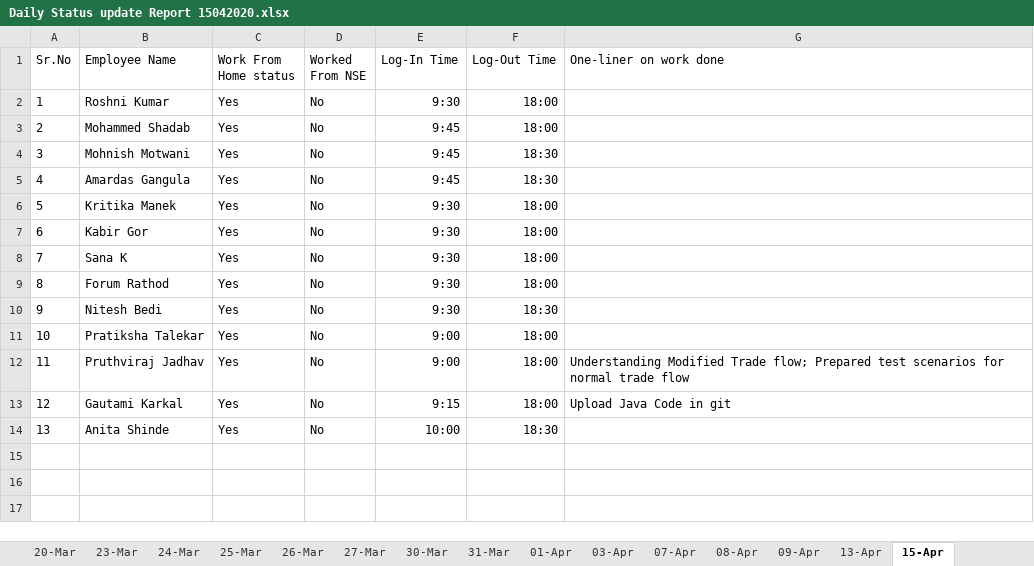
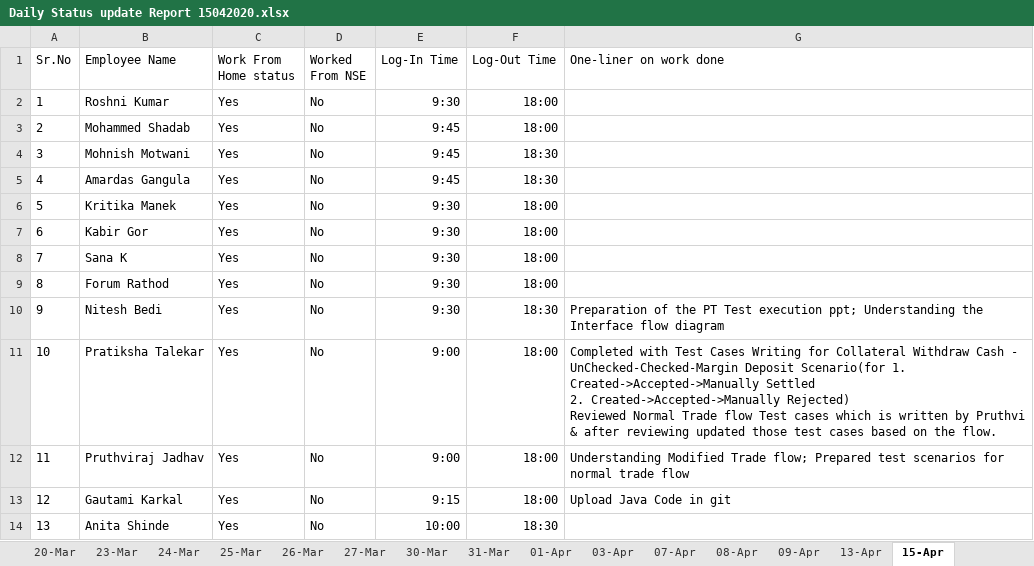
Before and after one commit to cnsnft/testrepo1, an Excel workbook: Daily Status update Report 15042020.xlsx, sheet 15-Apr, drawn as a sheet; values as stored, in another font and other column widths than the file's, no borders; ↵ is a line break in a cell; the diff names each change by its address in the sheet, - before the commit and + after, or states it on an @@ line.

Commit message:
Status 15th April NFT

```diff
--- a/Daily Status update Report 15042020.xlsx (sheet 15-Apr)
+++ b/Daily Status update Report 15042020.xlsx (sheet 15-Apr)
-G10 (One-liner on work done): (empty)
+G10 (One-liner on work done): Preparation of the PT Test execution ppt; Understanding the Interface flow diagram
-G11 (One-liner on work done): (empty)
+G11 (One-liner on work done): Completed with Test Cases Writing for Collateral Withdraw Cash - UnChecked-Checked-Margin Deposit Scenario(for 1. Created->Accepted->Manually Settled ↵ 2. Created->Accepted->Manually Rejected) ↵ Reviewed Normal Trade flow Test cases which is written by Pruthvi & after reviewing updated those test cases based on the flow.
```
